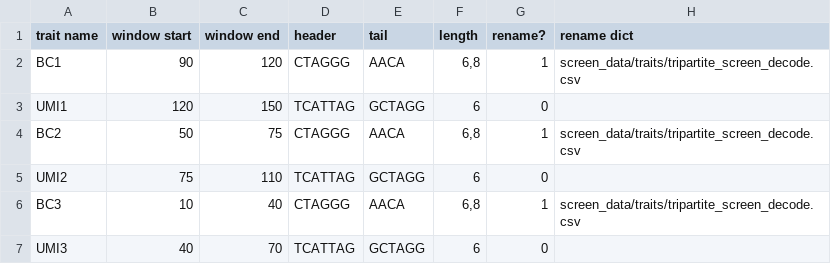
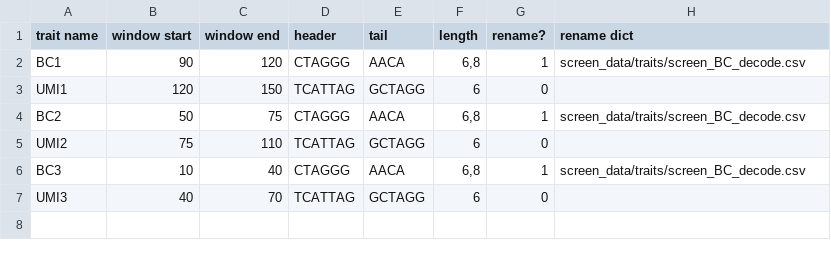
Before and after one commit to afkratz/ChavezCRISPRa, a CSV file: screen_data/traits/tripartite_plasmid_traits.csv, drawn as a sheet.

```diff
--- a/screen_data/traits/tripartite_plasmid_traits.csv
+++ b/screen_data/traits/tripartite_plasmid_traits.csv
@@ -1,7 +1,7 @@
 trait name,window start,window end,header,tail,length,rename?,rename dict
-BC1,90,120,CTAGGG,AACA,"6,8",1,screen_data/traits/tripartite_screen_decode.csv
+BC1,90,120,CTAGGG,AACA,"6,8",1,screen_data/traits/screen_BC_decode.csv
 UMI1,120,150,TCATTAG,GCTAGG,6,0,
-BC2,50,75,CTAGGG,AACA,"6,8",1,screen_data/traits/tripartite_screen_decode.csv
+BC2,50,75,CTAGGG,AACA,"6,8",1,screen_data/traits/screen_BC_decode.csv
 UMI2,75,110,TCATTAG,GCTAGG,6,0,
-BC3,10,40,CTAGGG,AACA,"6,8",1,screen_data/traits/tripartite_screen_decode.csv
+BC3,10,40,CTAGGG,AACA,"6,8",1,screen_data/traits/screen_BC_decode.csv
 UMI3,40,70,TCATTAG,GCTAGG,6,0,
```
Also changed, not shown: screen_data/conditions/bipartite_sorted.csv, screen_data/conditions/single_domain_sorted.csv, 20 other files.
